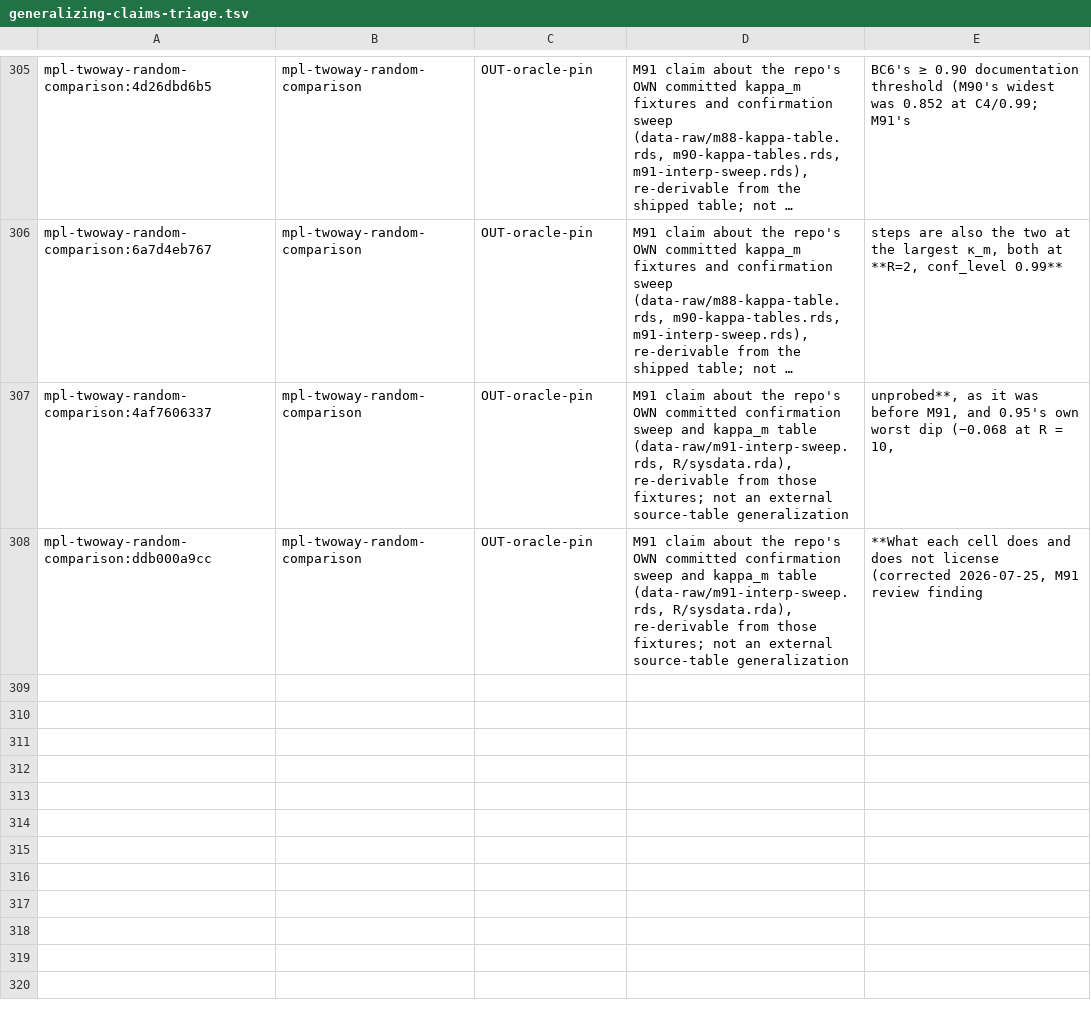
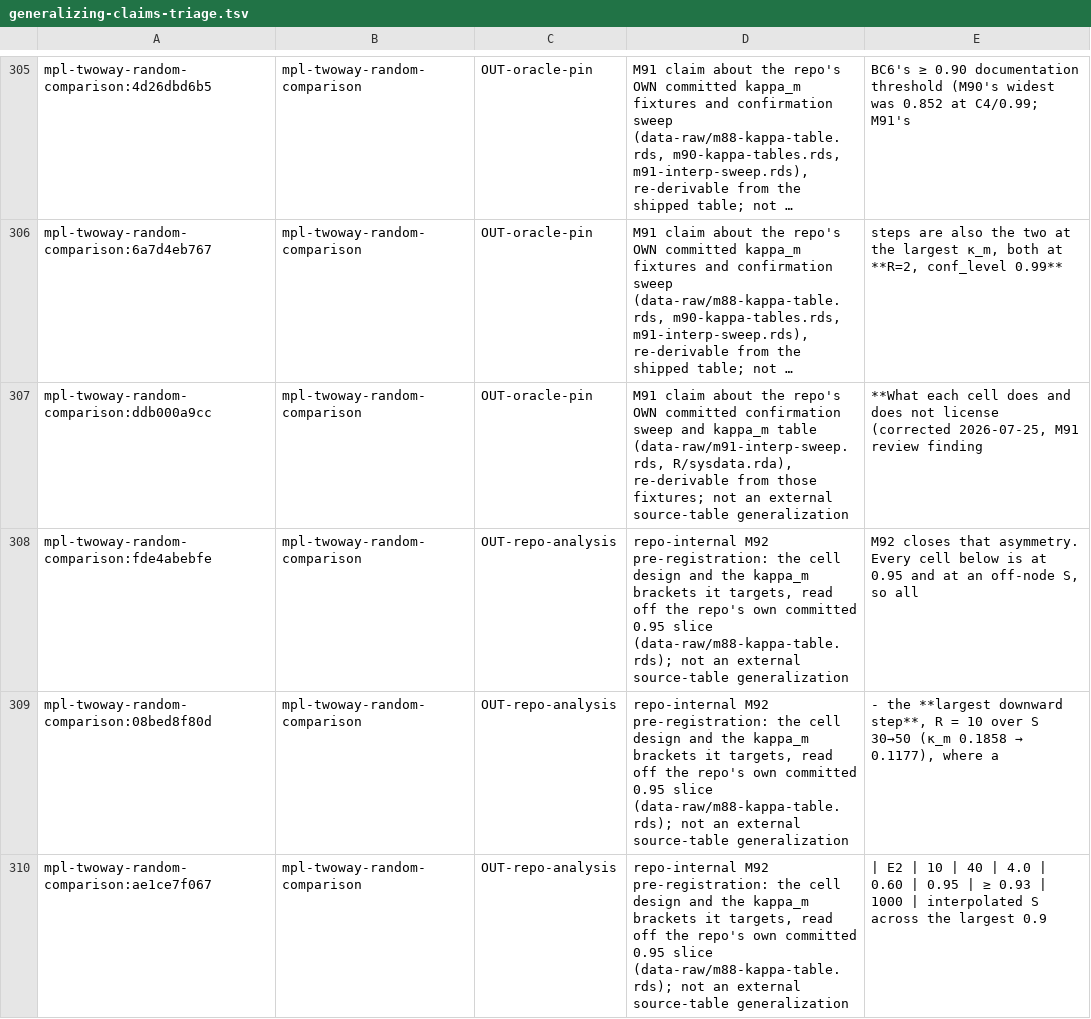
Before and after one commit to jmgirard/intraclass, a TSV file: data-raw/generalizing-claims-triage.tsv, drawn as a sheet; only a part is shown, gaps mark what is left out; long unchanged cells end in …; removed rows and columns are numbered as before the commit, all else as after; the diff covers the shown part only; the diff names each change by its address in the sheet, - before the commit and + after, or states it on an @@ line.

```diff
--- a/data-raw/generalizing-claims-triage.tsv
+++ b/data-raw/generalizing-claims-triage.tsv
-row 307: mpl-twoway-random-comparison:4af7606337 | mpl-twoway-random-comparison | OUT-oracle-pin | M91 claim about the repo's OWN committed confirmation sweep and kappa_m table (data-raw/m91-interp-sweep.rds, R/sysdata.rda), re-derivable from those fixtures; not an external source-table generalization | unprobed**, as it was before M91, and 0.95's own worst dip (−0.068 at R = 10,
+row 308: mpl-twoway-random-comparison:fde4abebfe | mpl-twoway-random-comparison | OUT-repo-analysis | repo-internal M92 pre-registration: the cell design and the kappa_m brackets it targets, read off the repo's own committed 0.95 slice (data-raw/m88-kappa-table.rds); not an external source-table generalization | M92 closes that asymmetry. Every cell below is at 0.95 and at an off-node S, so all
+row 309: mpl-twoway-random-comparison:08bed8f80d | mpl-twoway-random-comparison | OUT-repo-analysis | repo-internal M92 pre-registration: the cell design and the kappa_m brackets it targets, read off the repo's own committed 0.95 slice (data-raw/m88-kappa-table.rds); not an external source-table generalization | - the **largest downward step**, R = 10 over S 30→50 (κ_m 0.1858 → 0.1177), where a
+row 310: mpl-twoway-random-comparison:ae1ce7f067 | mpl-twoway-random-comparison | OUT-repo-analysis | repo-internal M92 pre-registration: the cell design and the kappa_m brackets it targets, read off the repo's own committed 0.95 slice (data-raw/m88-kappa-table.rds); not an external source-table generalization | | E2 | 10 | 40 | 4.0 | 0.60 | 0.95 | ≥ 0.93 | 1000 | interpolated S across the largest 0.9
```
Also changed, not shown: 4 added rows elsewhere in this file, 9 other files.
